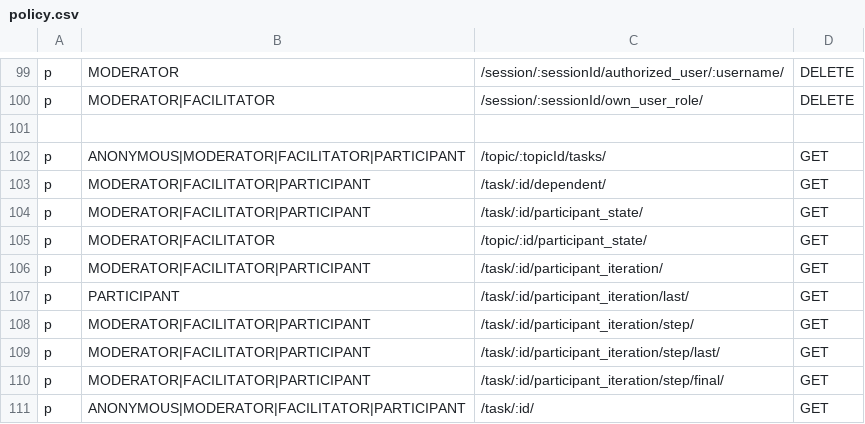
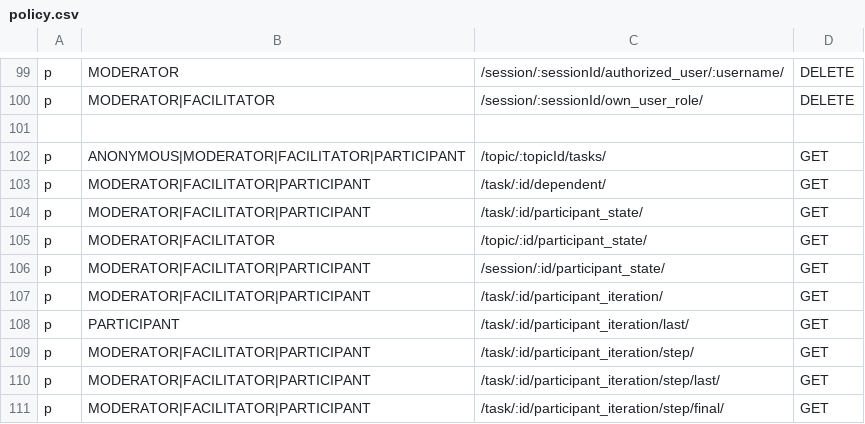
Before and after one commit to Playful-Interactive-Environments/SpaceHuddle, a CSV file: api/resources/auth/policy.csv, drawn as a sheet; only a part is shown, gaps mark what is left out; the shorter side is filled out with more unchanged rows.

Commit message:
#backend:  get participant state list

```diff
--- a/api/resources/auth/policy.csv
+++ b/api/resources/auth/policy.csv
@@ -105,2 +105,3 @@ p, MODERATOR|FACILITATOR|PARTICIPANT, /task/:id/participant_state/, GET
 p, MODERATOR|FACILITATOR, /topic/:id/participant_state/, GET
+p, MODERATOR|FACILITATOR|PARTICIPANT, /session/:id/participant_state/, GET
 p, MODERATOR|FACILITATOR|PARTICIPANT, /task/:id/participant_iteration/, GET
```
Also changed, not shown: 4 other files.
